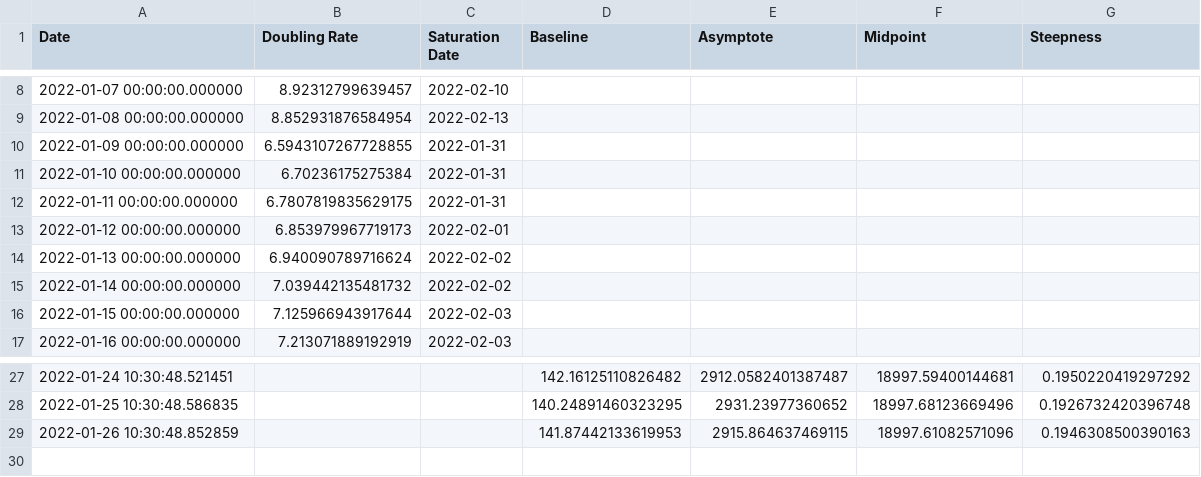
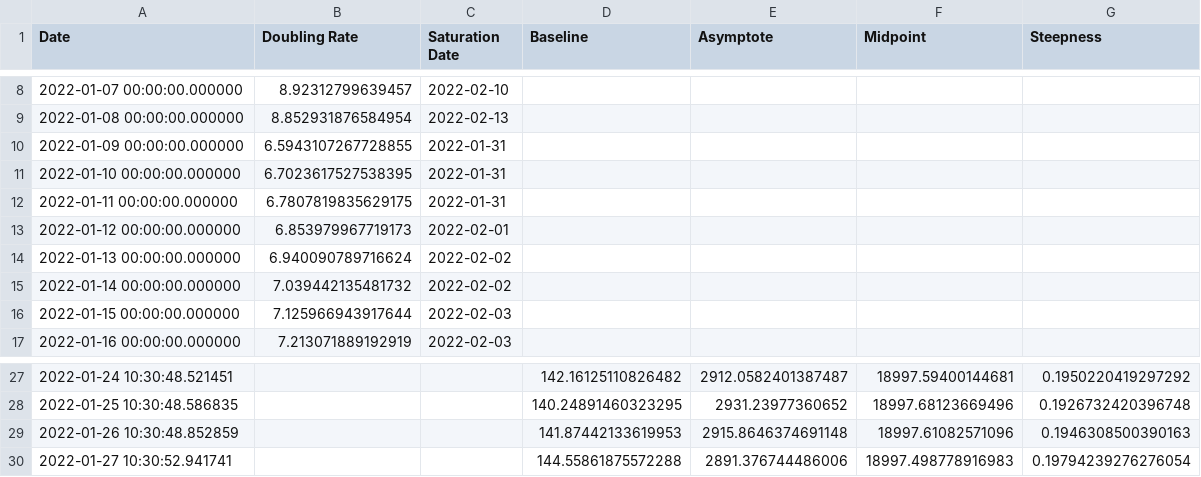
Before and after one commit to solresol/yet-another-pandemic-prediction, a CSV file: historical/hospitalisation.csv, drawn as a sheet; only a part is shown, gaps mark what is left out.

```diff
--- a/historical/hospitalisation.csv
+++ b/historical/hospitalisation.csv
@@ -10,3 +10,3 @@ Date,Doubling Rate,Saturation Date,Baseline,Asymptote,Midpoint,Steepness
 2022-01-09 00:00:00.000000,6.5943107267728855,2022-01-31,,,,
-2022-01-10 00:00:00.000000,6.70236175275384,2022-01-31,,,,
+2022-01-10 00:00:00.000000,6.7023617527538395,2022-01-31,,,,
 2022-01-11 00:00:00.000000,6.7807819835629175,2022-01-31,,,,
@@ -28,2 +28,3 @@ Date,Doubling Rate,Saturation Date,Baseline,Asymptote,Midpoint,Steepness
 2022-01-25 10:30:48.586835,,,140.24891460323295,2931.23977360652,18997.68123669496,0.1926732420396748
-2022-01-26 10:30:48.852859,,,141.87442133619953,2915.864637469115,18997.61082571096,0.1946308500390163
+2022-01-26 10:30:48.852859,,,141.87442133619953,2915.8646374691148,18997.61082571096,0.1946308500390163
+2022-01-27 10:30:52.941741,,,144.55861875572288,2891.376744486006,18997.498778916983,0.19794239276276054
```
Also changed, not shown: historical/deaths.csv, historical/icu.csv, 2 other files.
